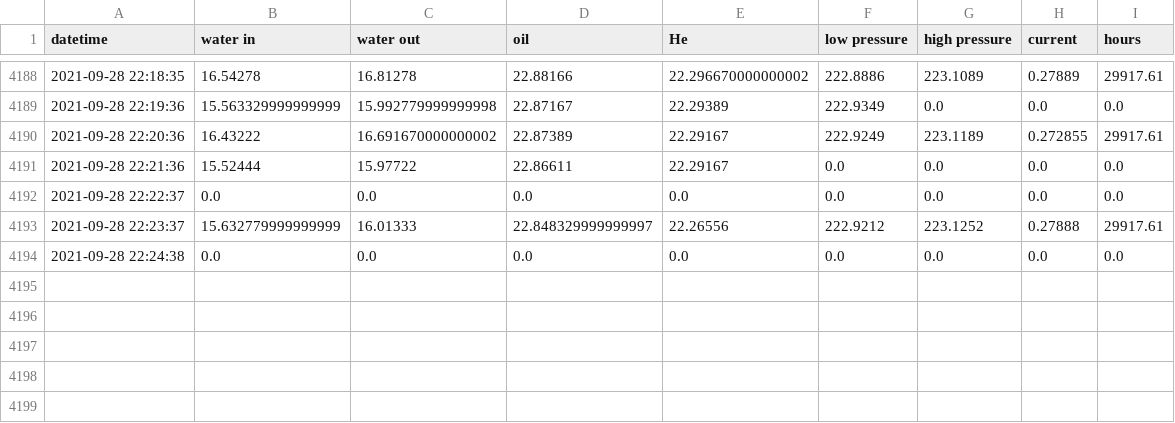
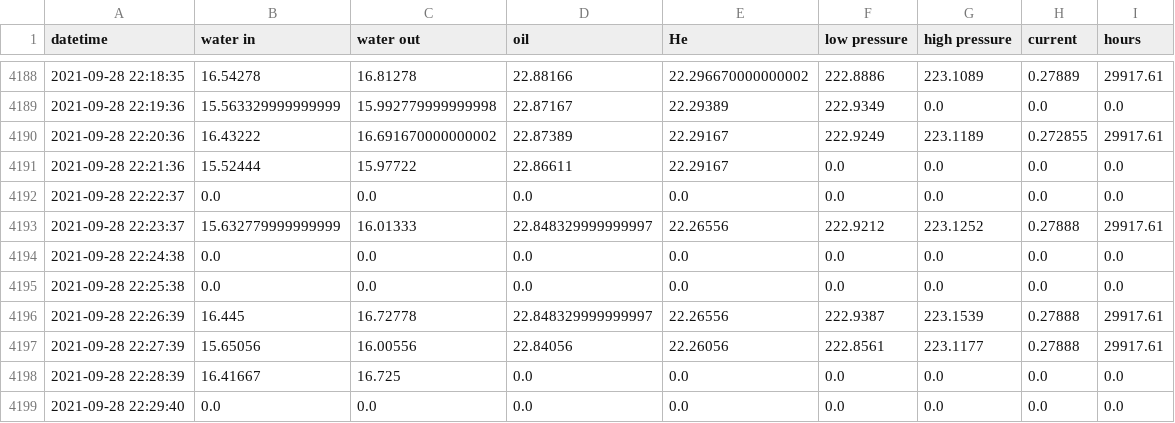
Before and after one commit to SciGEsN/SRC077, a CSV file: data/stat.csv, drawn as a sheet; only a part is shown, gaps mark what is left out.

```diff
--- a/data/stat.csv
+++ b/data/stat.csv
@@ -4194 +4194,6 @@ datetime,water in,water out,oil,He,low pressure,high pressure,current,hours
 2021-09-28 22:24:38,0.0,0.0,0.0,0.0,0.0,0.0,0.0,0.0
+2021-09-28 22:25:38,0.0,0.0,0.0,0.0,0.0,0.0,0.0,0.0
+2021-09-28 22:26:39,16.445,16.72778,22.848329999999997,22.26556,222.9387,223.1539,0.27888,29917.61
+2021-09-28 22:27:39,15.65056,16.00556,22.84056,22.26056,222.8561,223.1177,0.27888,29917.61
+2021-09-28 22:28:39,16.41667,16.725,0.0,0.0,0.0,0.0,0.0,0.0
+2021-09-28 22:29:40,0.0,0.0,0.0,0.0,0.0,0.0,0.0,0.0
```
Also changed, not shown: data/P.csv, data/T1.csv, 8 other files.
